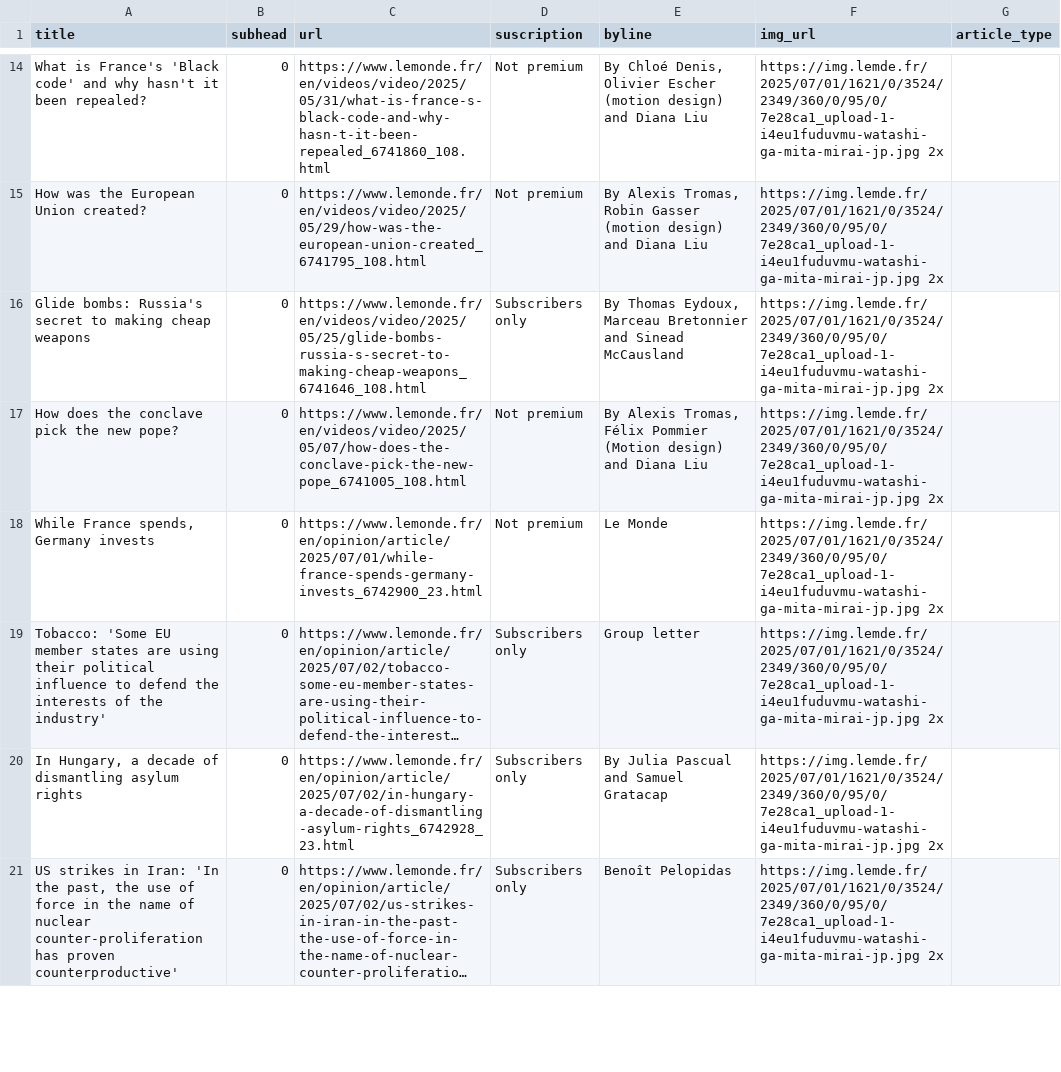
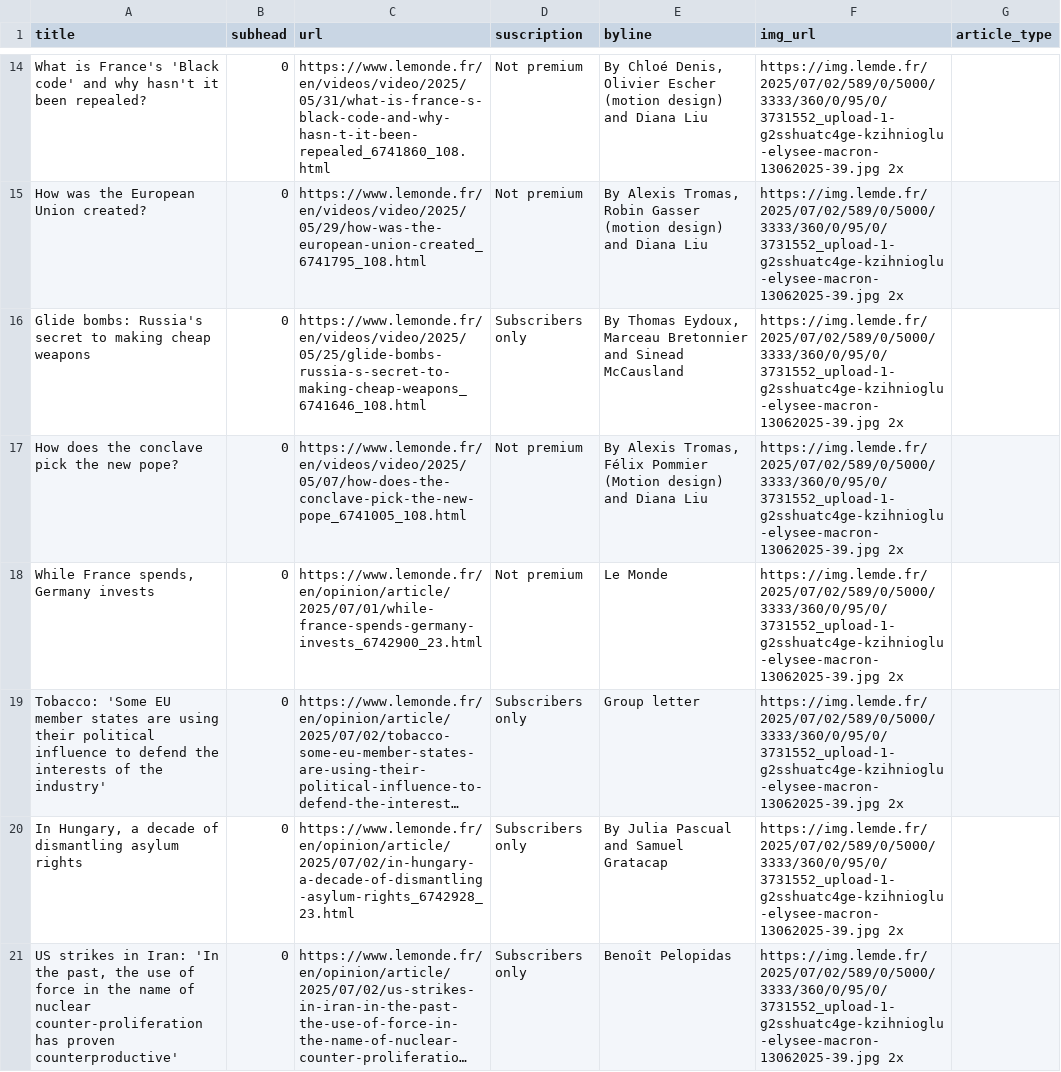
Before and after one commit to tefaceli/LEDE-homework-scraping, a CSV file: le_monde.csv, drawn as a sheet; only a part is shown, gaps mark what is left out; long unchanged cells end in …; the diff covers the shown part only; the diff names each change by its address in the sheet, - before the commit and + after, or states it on an @@ line.

```diff
--- a/le_monde.csv
+++ b/le_monde.csv
-F14:F21 (img_url): https://img.lemde.fr/2025/07/01/1621/0/3524/2349/360/0/95/0/7e28ca1_upload-1-i4eu1fuduvmu-watashi-ga-mita-mirai-jp.jpg 2x
+F14:F21 (img_url): https://img.lemde.fr/2025/07/02/589/0/5000/3333/360/0/95/0/3731552_upload-1-g2sshuatc4ge-kzihnioglu-elysee-macron-13062025-39.jpg 2x
```
Also changed, not shown: 5 added rows, 5 removed rows and 48 edited cells elsewhere in this file.
